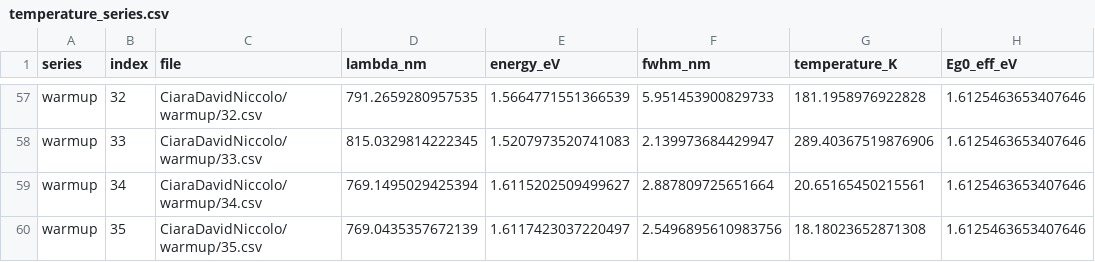
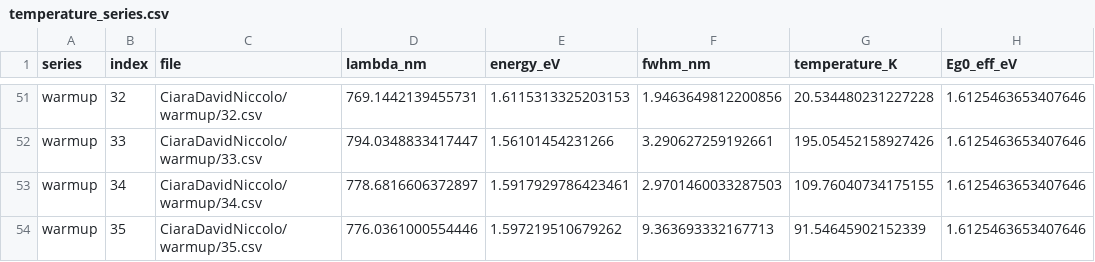
Before and after one commit to dafi24/fopra45, a CSV file: analysis_output/temperature_series.csv, drawn as a sheet; only a part is shown, gaps mark what is left out; addresses are those after the commit; the diff covers the shown part only; the diff names each change by its address in the sheet, - before the commit and + after, or states it on an @@ line.

```diff
--- a/analysis_output/temperature_series.csv
+++ b/analysis_output/temperature_series.csv
-D51 (lambda_nm): 791.2659280957535
+D51 (lambda_nm): 769.1442139455731
-E51 (energy_eV): 1.5664771551366539
+E51 (energy_eV): 1.6115313325203153
-F51 (fwhm_nm): 5.951453900829733
+F51 (fwhm_nm): 1.9463649812200856
-G51 (temperature_K): 181.1958976922828
+G51 (temperature_K): 20.534480231227228
-D52 (lambda_nm): 815.0329814222345
+D52 (lambda_nm): 794.0348833417447
-E52 (energy_eV): 1.5207973520741083
+E52 (energy_eV): 1.56101454231266
-F52 (fwhm_nm): 2.139973684429947
+F52 (fwhm_nm): 3.290627259192661
-G52 (temperature_K): 289.40367519876906
+G52 (temperature_K): 195.05452158927426
-D53 (lambda_nm): 769.1495029425394
+D53 (lambda_nm): 778.6816606372897
-E53 (energy_eV): 1.6115202509499627
+E53 (energy_eV): 1.5917929786423461
-F53 (fwhm_nm): 2.887809725651664
+F53 (fwhm_nm): 2.9701460033287503
-G53 (temperature_K): 20.65165450215561
+G53 (temperature_K): 109.76040734175155
-D54 (lambda_nm): 769.0435357672139
+D54 (lambda_nm): 776.0361000554446
-E54 (energy_eV): 1.6117423037220497
+E54 (energy_eV): 1.597219510679262
-F54 (fwhm_nm): 2.5496895610983756
+F54 (fwhm_nm): 9.363693332167713
-G54 (temperature_K): 18.18023652871308
+G54 (temperature_K): 91.54645902152339
```
Also changed, not shown: 6 removed rows and 56 edited cells elsewhere in this file, analysis_output/results.csv, 7 other files.
